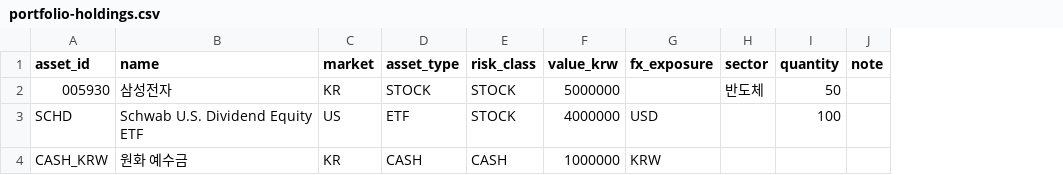
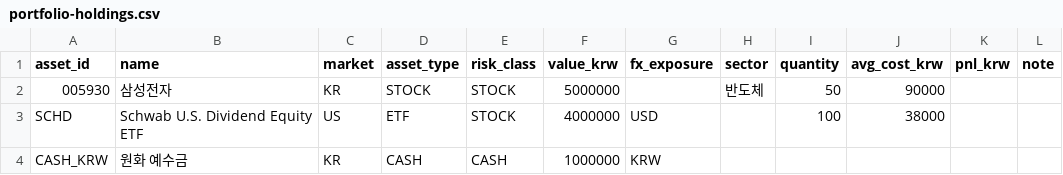
Before and after one commit to jack000214-ctrl/money, a CSV file: config/templates/portfolio-holdings.csv, drawn as a sheet; the diff names each change by its address in the sheet, - before the commit and + after, or states it on an @@ line.

Commit message:
feat(portfolio): add average cost input and holdings csv sync

```diff
--- a/config/templates/portfolio-holdings.csv
+++ b/config/templates/portfolio-holdings.csv
+column J (avg_cost_krw), rows 2-3: 90000 | 38000
+column K (pnl_krw), empty
```
Also changed, not shown: 11 other files.
